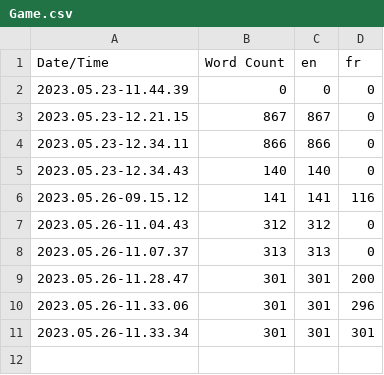
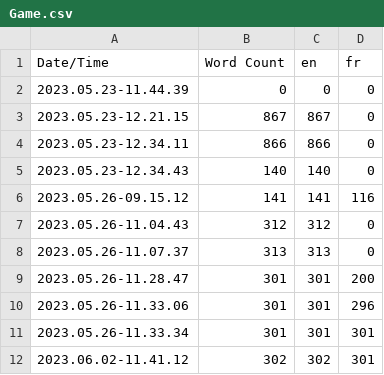
Before and after one commit to Fr0oZzFred/CyberBattle, a CSV file: Content/Localization/Game/Game.csv, drawn as a sheet; the diff names each change by its address in the sheet, - before the commit and + after, or states it on an @@ line.

```diff
--- a/Content/Localization/Game/Game.csv
+++ b/Content/Localization/Game/Game.csv
+row 12: 2023.06.02-11.41.12 | 302 | 302 | 301
```
Also changed, not shown: 13 other files.
